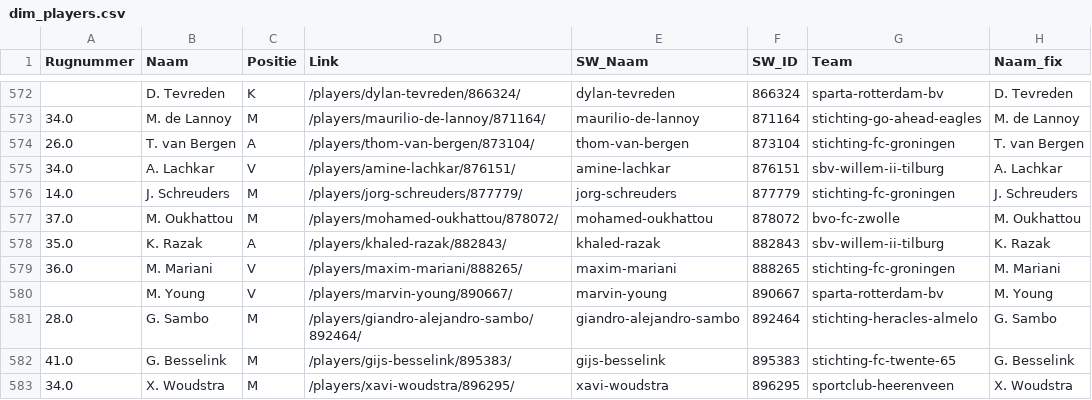
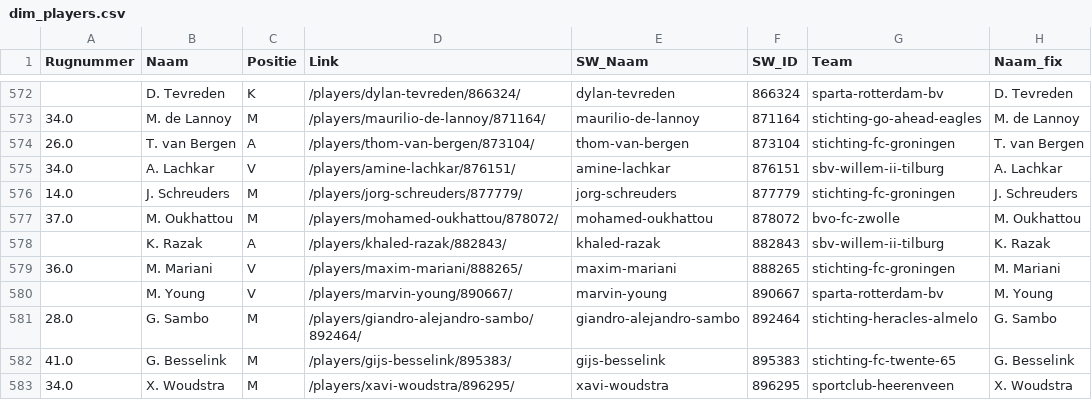
Before and after one commit to mfleuren/sport-scraping, a CSV file: scraper_soccerway/dash/data/dim_players.csv, drawn as a sheet; only a part is shown, gaps mark what is left out.

```diff
--- a/scraper_soccerway/dash/data/dim_players.csv
+++ b/scraper_soccerway/dash/data/dim_players.csv
@@ -577,3 +577,3 @@ Rugnummer;Naam;Positie;Link;SW_Naam;SW_ID;Team;Naam_fix
 37.0;M. Oukhattou;M;/players/mohamed-oukhattou/878072/;mohamed-oukhattou;878072;bvo-fc-zwolle;M. Oukhattou
-35.0;K. Razak;A;/players/khaled-razak/882843/;khaled-razak;882843;sbv-willem-ii-tilburg;K. Razak
+;K. Razak;A;/players/khaled-razak/882843/;khaled-razak;882843;sbv-willem-ii-tilburg;K. Razak
 36.0;M. Mariani;V;/players/maxim-mariani/888265/;maxim-mariani;888265;stichting-fc-groningen;M. Mariani
```
Also changed, not shown: 2 other files.
